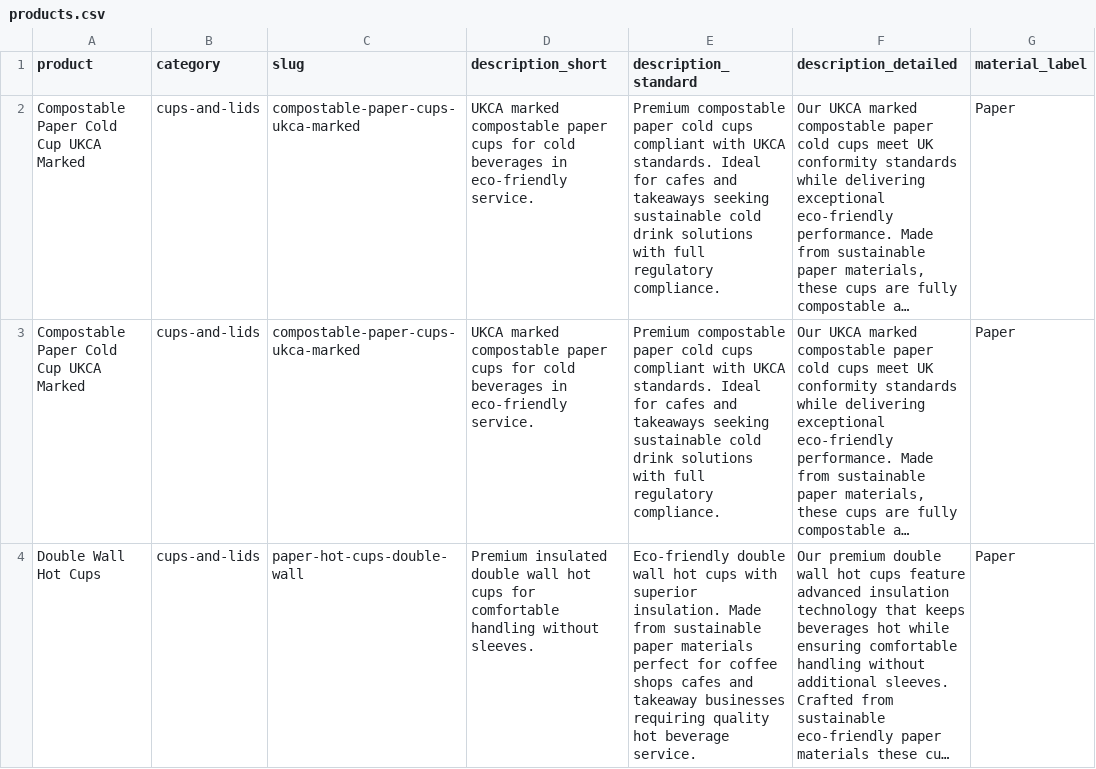
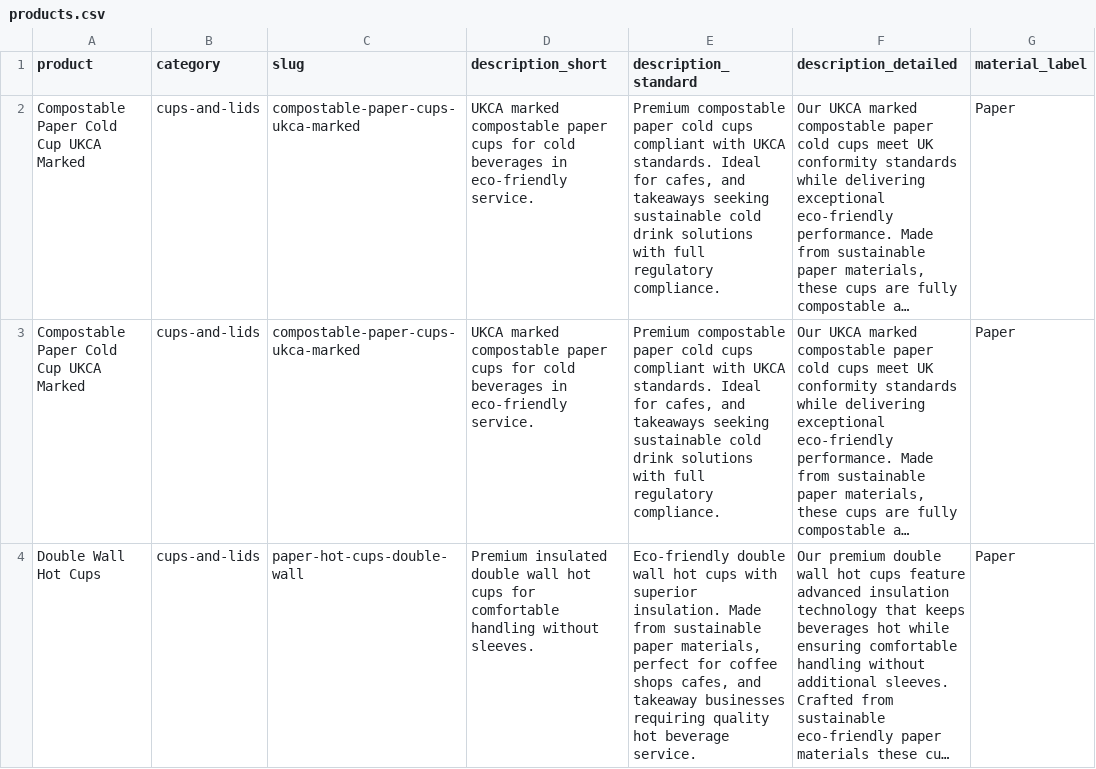
Before and after one commit to bandbeco/afida-b2c, a CSV file: lib/data/products.csv, drawn as a sheet; only a part is shown; long unchanged cells end in …; the diff covers the shown part only; the diff names each change by its address in the sheet, - before the commit and + after, or states it on an @@ line.

Commit message:
Add proper quoting and natural commas to product descriptions
- Added double quotes to all description_short and description_standard fields
- Inserted natural commas for better readability (e.g., 'perfect for', 'ideal for')
- Added commas in lists of places (e.g., 'cafes, and coffee shops')
- Maintains CSV compliance while improving description flow
- All 89 products now have properly formatted descriptions

```diff
--- a/lib/data/products.csv
+++ b/lib/data/products.csv
-E2:E3 (description_standard): …Ideal for cafes and takeaways…
+E2:E3 (description_standard): …Ideal for cafes, and takeaways…
-E4 (description_standard): …sustainable paper materials perfect for coffee shops cafes and takeaway…
+E4 (description_standard): …sustainable paper materials, perfect for coffee shops cafes, and takeaway…
```
Also changed, not shown: 54 edited cells elsewhere in this file.
